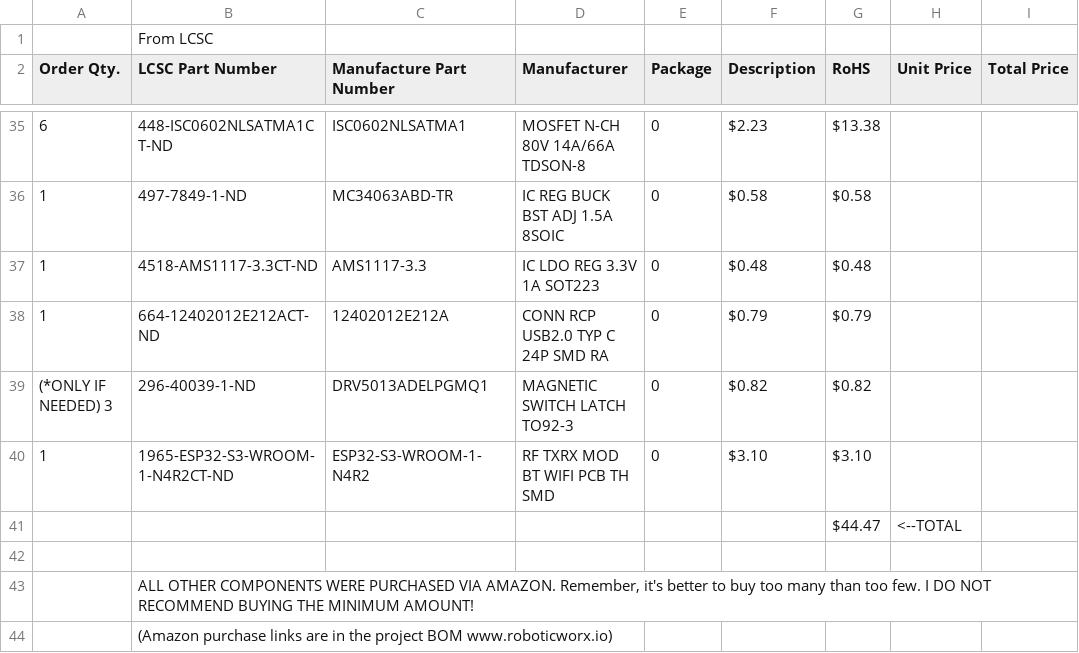
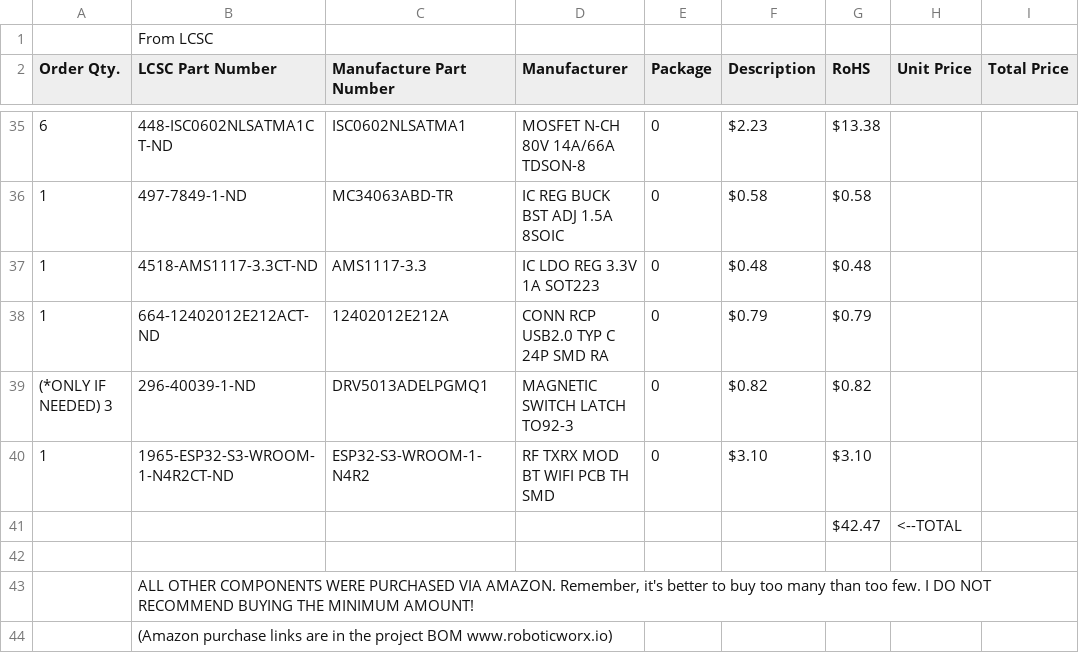
Before and after one commit to RoboticWorx/ERAD, a CSV file: ERAD Part List and BOM.csv, drawn as a sheet; only a part is shown, gaps mark what is left out; the diff names each change by its address in the sheet, - before the commit and + after, or states it on an @@ line.

Commit message:
Update ERAD Part List and BOM.csv

```diff
--- a/ERAD Part List and BOM.csv
+++ b/ERAD Part List and BOM.csv
-G41 (RoHS): $44.47
+G41 (RoHS): $42.47
```
